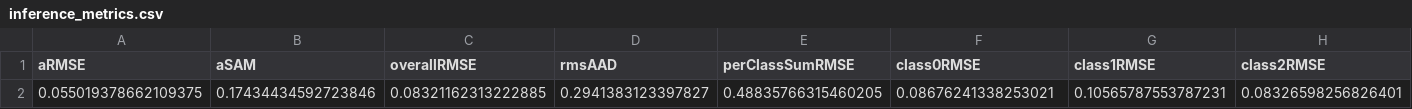
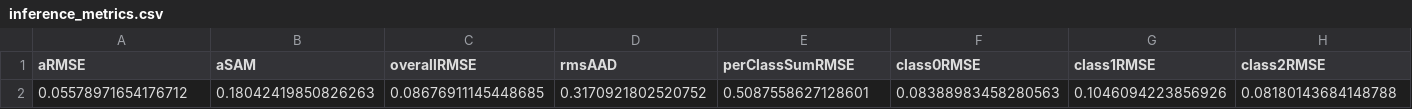
Before and after one commit to ESA-PhiLab/hypernet, a CSV file: examples/unmixing_results/cube-based-dcae/inference_metrics.csv, drawn as a sheet; only a part is shown; removed rows and columns are numbered as before the commit, all else as after; rows hold the shown columns only; the diff names each change by its address in the sheet, - before the commit and + after, or states it on an @@ line.

```diff
--- a/examples/unmixing_results/cube-based-dcae/inference_metrics.csv
+++ b/examples/unmixing_results/cube-based-dcae/inference_metrics.csv
-row 2: 0.055019378662109375 | 0.17434434592723846 | 0.08321162313222885 | 0.2941383123397827 | 0.48835766315460205 | 0.08676241338253021 | 0.10565787553787231 | 0.08326598256826401
+row 2: 0.05578971654176712 | 0.18042419850826263 | 0.08676911145448685 | 0.3170921802520752 | 0.5087558627128601 | 0.08388983458280563 | 0.1046094223856926 | 0.08180143684148788
```
Also changed, not shown: examples/unmixing_results/cube-based-dcae/training_metrics.csv, examples/unmixing_results/pixel-based-cnn/inference_metrics.csv, 4 other files.
